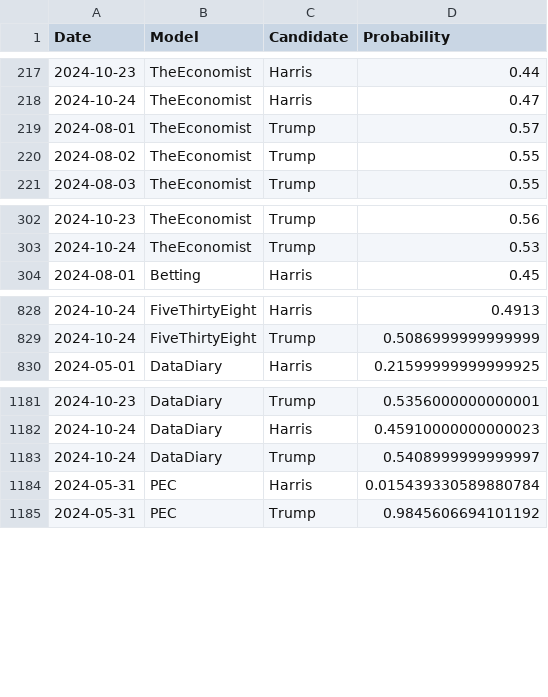
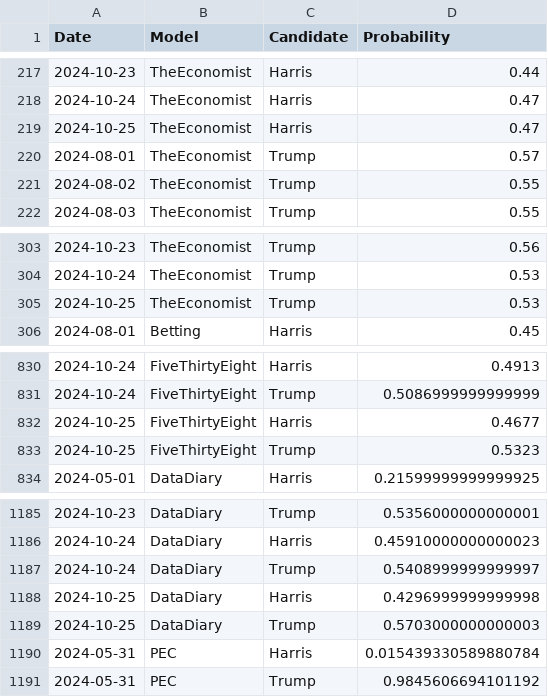
Before and after one commit to PaulMainwood/Election2024, a CSV file: aggregated_data.csv, drawn as a sheet; only a part is shown, gaps mark what is left out; the diff names each change by its address in the sheet, - before the commit and + after, or states it on an @@ line.

```diff
--- a/aggregated_data.csv
+++ b/aggregated_data.csv
+row 219: 2024-10-25 | TheEconomist | Harris | 0.47
+row 305: 2024-10-25 | TheEconomist | Trump | 0.53
+row 832: 2024-10-25 | FiveThirtyEight | Harris | 0.4677
+row 833: 2024-10-25 | FiveThirtyEight | Trump | 0.5323
+row 1188: 2024-10-25 | DataDiary | Harris | 0.4296999999999998
+row 1189: 2024-10-25 | DataDiary | Trump | 0.5703000000000003
```
Also changed, not shown: ManualData.csv, aggregated_data_wide.csv, 4 other files.
